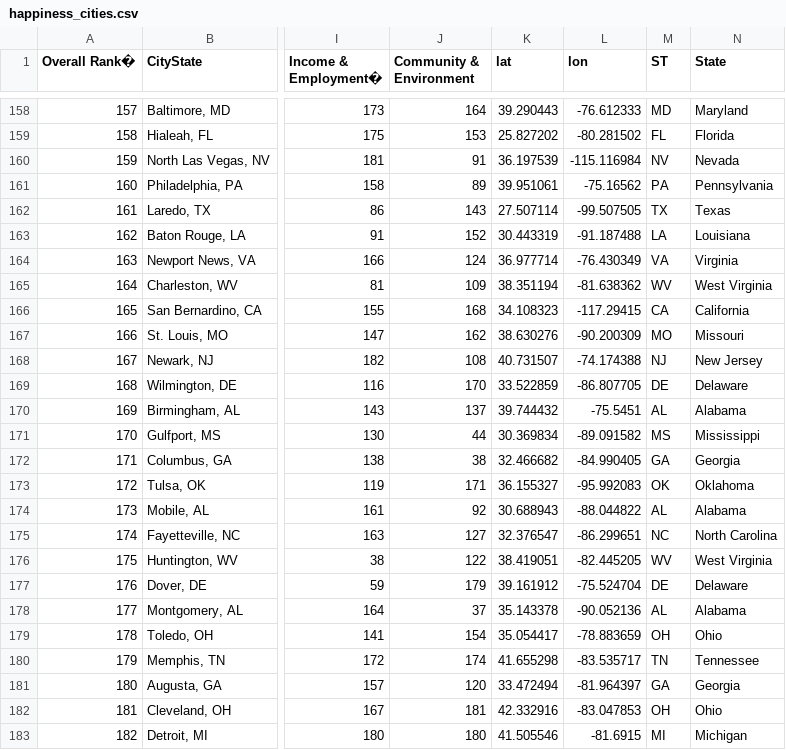
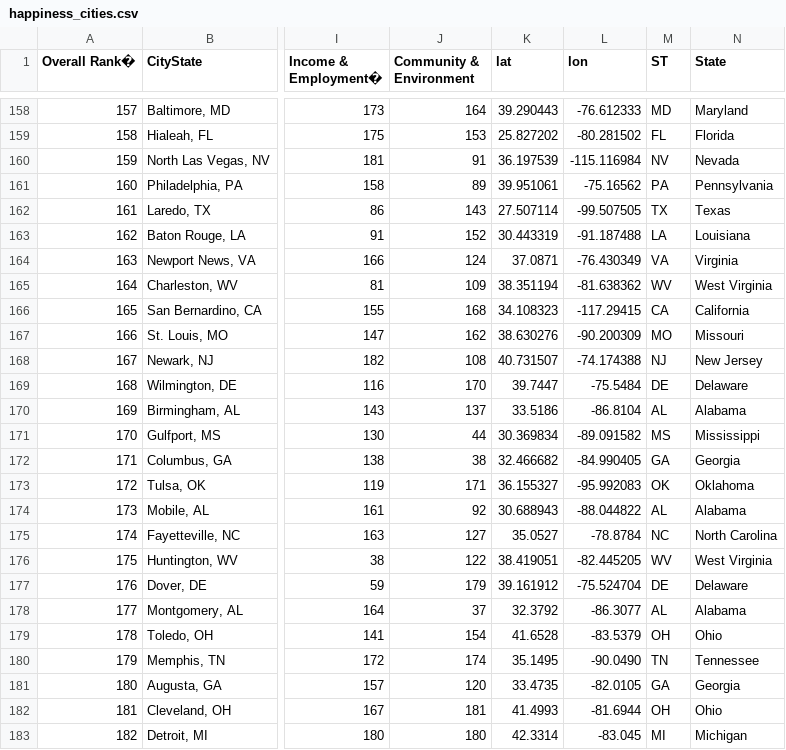
Before and after one commit to ivanma9/HappyTweet, a CSV file: data/happiness_cities.csv, drawn as a sheet; only a part is shown, gaps mark what is left out; the diff covers the shown part only; the diff names each change by its address in the sheet, - before the commit and + after, or states it on an @@ line.

Commit message:
Update happiness_cities.csv

```diff
--- a/data/happiness_cities.csv
+++ b/data/happiness_cities.csv
-K164 (lat): 36.977714
+K164 (lat): 37.0871
-K169 (lat): 33.522859
+K169 (lat): 39.7447
-L169 (lon): -86.807705
+L169 (lon): -75.5484
-K170 (lat): 39.744432
+K170 (lat): 33.5186
-L170 (lon): -75.5451
+L170 (lon): -86.8104
-K175 (lat): 32.376547
+K175 (lat): 35.0527
-L175 (lon): -86.299651
+L175 (lon): -78.8784
-K178 (lat): 35.143378
+K178 (lat): 32.3792
-L178 (lon): -90.052136
+L178 (lon): -86.3077
-K179 (lat): 35.054417
+K179 (lat): 41.6528
-L179 (lon): -78.883659
+L179 (lon): -83.5379
-K180 (lat): 41.655298
+K180 (lat): 35.1495
-L180 (lon): -83.535717
+L180 (lon): -90.0490
-K181 (lat): 33.472494
+K181 (lat): 33.4735
-L181 (lon): -81.964397
+L181 (lon): -82.0105
-K182 (lat): 42.332916
+K182 (lat): 41.4993
-L182 (lon): -83.047853
+L182 (lon): -81.6944
-K183 (lat): 41.505546
+K183 (lat): 42.3314
-L183 (lon): -81.6915
+L183 (lon): -83.045
```
Also changed, not shown: 10 edited cells elsewhere in this file.
